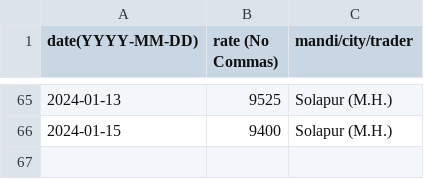
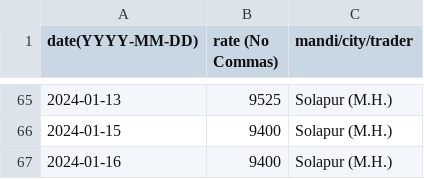
Before and after one commit to khoj-app/news, a CSV file: static/rates/pigeon-peas.csv, drawn as a sheet; only a part is shown, gaps mark what is left out.

Commit message:
Update pigeon-peas.csv

```diff
--- a/static/rates/pigeon-peas.csv
+++ b/static/rates/pigeon-peas.csv
@@ -66 +66,2 @@ date(YYYY-MM-DD), rate (No Commas), mandi/city/trader
 2024-01-15,  9400, Solapur (M.H.)
+2024-01-16,  9400, Solapur (M.H.)
```
